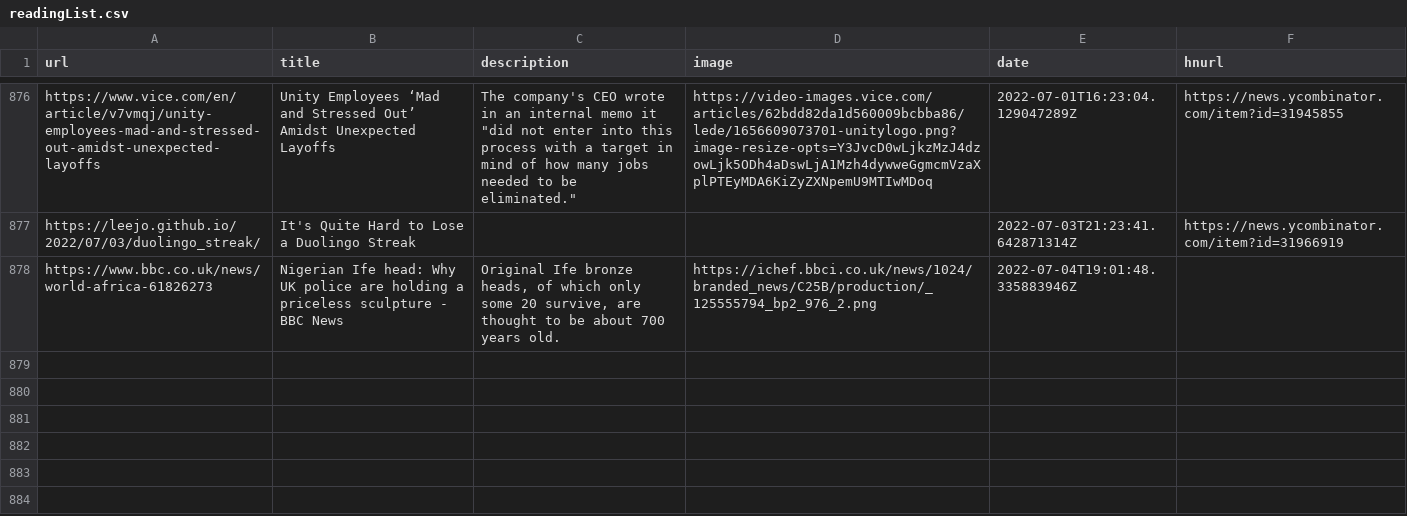
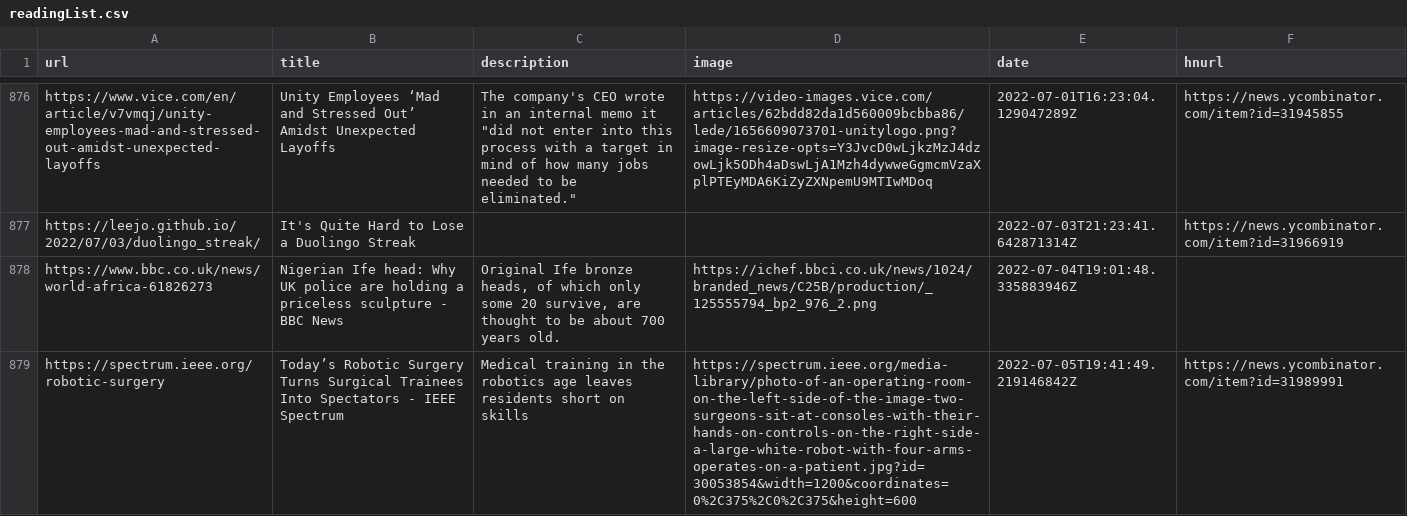
Before and after one commit to codemicro/readingList, a CSV file: readingList.csv, drawn as a sheet; only a part is shown, gaps mark what is left out.

Commit message:
Automated reading list update at 05 Jul 22 19:41 UTC

```diff
--- a/readingList.csv
+++ b/readingList.csv
@@ -878 +878,2 @@ https://leejo.github.io/2022/07/03/duolingo_streak/,It's Quite Hard to Lose a Du
 https://www.bbc.co.uk/news/world-africa-61826273,Nigerian Ife head: Why UK police are holding a priceless sculpture - BBC News,"Original Ife bronze heads, of which only some 20 survive, are thought to be about 700 years old.",https://ichef.bbci.co.uk/news/1024/branded_news/C25B/production/_125555794_bp2_976_2.png,2022-07-04T19:01:48.335883946Z,
+https://spectrum.ieee.org/robotic-surgery,Today’s Robotic Surgery Turns Surgical Trainees Into Spectators - IEEE Spectrum,Medical training in the robotics age leaves residents short on skills,https://spectrum.ieee.org/media-library/photo-of-an-operating-room-on-the-left-side-of-the-image-two-surgeons-sit-at-consoles-with-their-hands-on-controls-on-the-right-side-a-large-white-robot-with-four-arms-operates-on-a-patient.jpg?id=30053854&width=1200&coordinates=0%2C375%2C0%2C375&height=600,2022-07-05T19:41:49.219146842Z,https://news.ycombinator.com/item?id=31989991
```
